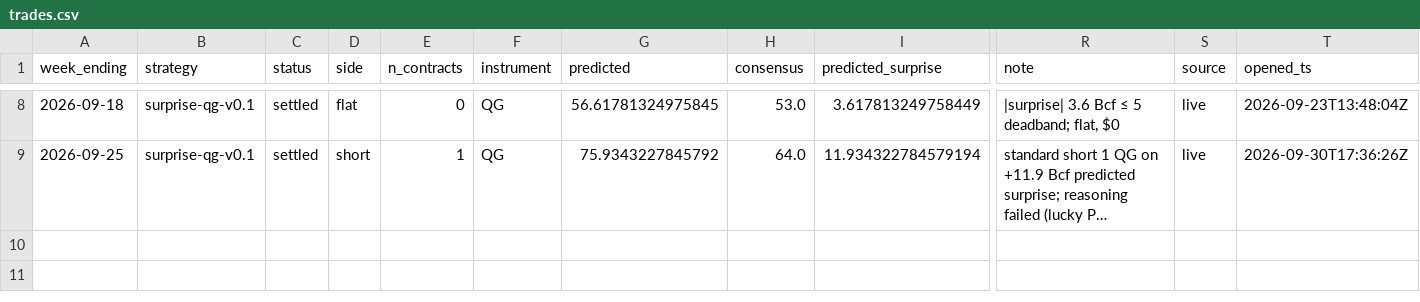
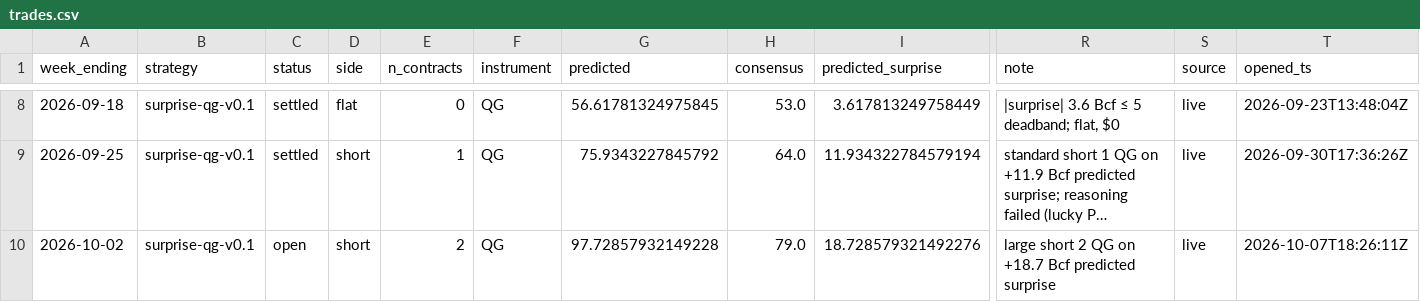
Before and after one commit to JakeA02/EduardoSaverin, a CSV file: data/paper/trades.csv, drawn as a sheet; only a part is shown, gaps mark what is left out; long unchanged cells end in …; rows hold the shown columns only; the diff names each change by its address in the sheet, - before the commit and + after, or states it on an @@ line.

```diff
--- a/data/paper/trades.csv
+++ b/data/paper/trades.csv
+row 10: 2026-10-02 | surprise-qg-v0.1 | open | short | 2 | QG | 97.72857932149228 | 79.0 | 18.728579321492276 | large short 2 QG on +18.7 Bcf predicted surprise | live | 2026-10-07T18:26:11Z
```
Also changed, not shown: data/consensus/consensus.csv, data/paper/kalshi_trades.csv, 7 other files.
